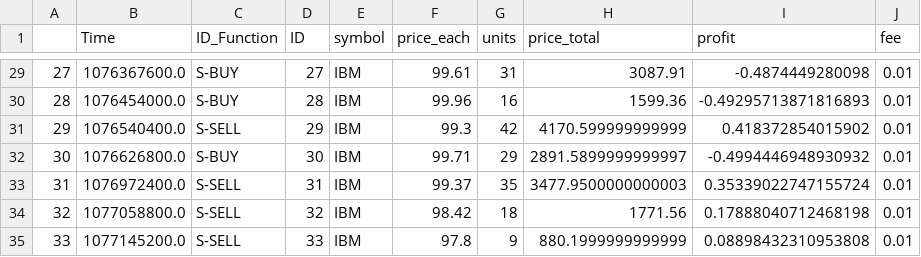
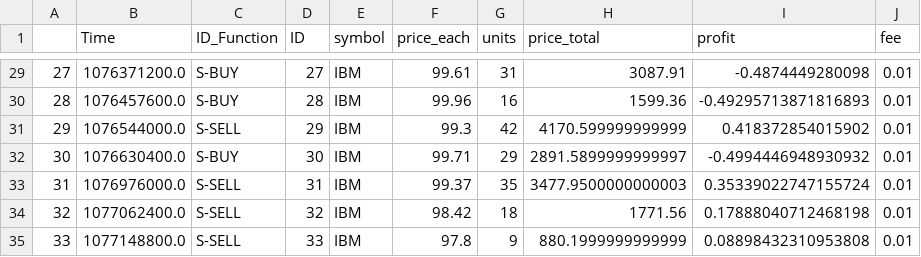
Before and after one commit to SebNik/TradingBot, a CSV file: Transactions/Transactions-IBM.csv, drawn as a sheet; only a part is shown, gaps mark what is left out; the diff covers the shown part only; the diff names each change by its address in the sheet, - before the commit and + after, or states it on an @@ line.

```diff
--- a/Transactions/Transactions-IBM.csv
+++ b/Transactions/Transactions-IBM.csv
-B29 (Time): 1076367600.0
+B29 (Time): 1076371200.0
-B30 (Time): 1076454000.0
+B30 (Time): 1076457600.0
-B31 (Time): 1076540400.0
+B31 (Time): 1076544000.0
-B32 (Time): 1076626800.0
+B32 (Time): 1076630400.0
-B33 (Time): 1076972400.0
+B33 (Time): 1076976000.0
-B34 (Time): 1077058800.0
+B34 (Time): 1077062400.0
-B35 (Time): 1077145200.0
+B35 (Time): 1077148800.0
```
Also changed, not shown: 27 edited cells elsewhere in this file, 5 other files.
